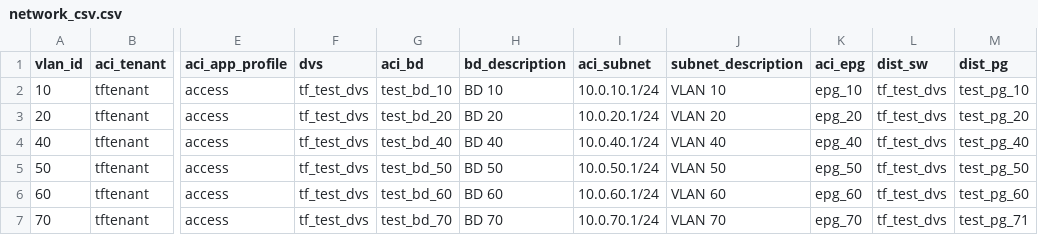
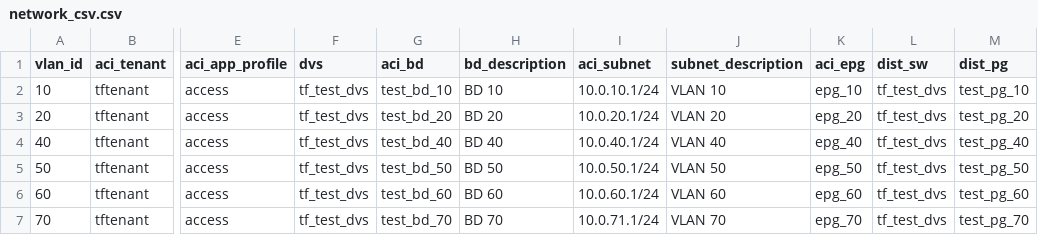
Before and after one commit to mikewiegering/wwtact_programabilitylab_terrafrom, a CSV file: network_csv.csv, drawn as a sheet; only a part is shown, gaps mark what is left out; the diff names each change by its address in the sheet, - before the commit and + after, or states it on an @@ line.

Commit message:
added vlan 70 again

```diff
--- a/network_csv.csv
+++ b/network_csv.csv
-I7 (aci_subnet): 10.0.70.1/24
+I7 (aci_subnet): 10.0.71.1/24
-M7 (dist_pg): test_pg_71
+M7 (dist_pg): test_pg_70
```
